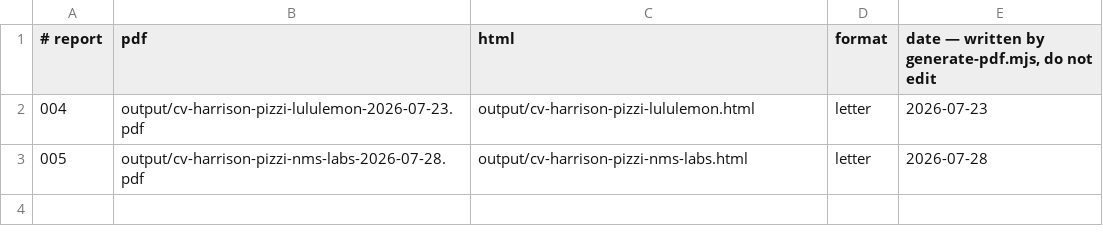
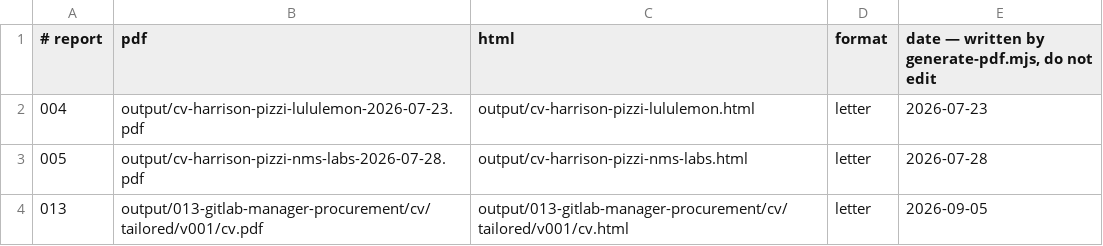
Before and after one commit to hpz0/career-ops-1, a TSV file: data/pdf-index.tsv, drawn as a sheet.

```diff
--- a/data/pdf-index.tsv
+++ b/data/pdf-index.tsv
@@ -3 +3,2 @@
 005	output/cv-harrison-pizzi-nms-labs-2026-07-28.pdf	output/cv-harrison-pizzi-nms-labs.html	letter	2026-07-28
+013	output/013-gitlab-manager-procurement/cv/tailored/v001/cv.pdf	output/013-gitlab-manager-procurement/cv/tailored/v001/cv.html	letter	2026-09-05
```
Also changed, not shown: 3 other files.
